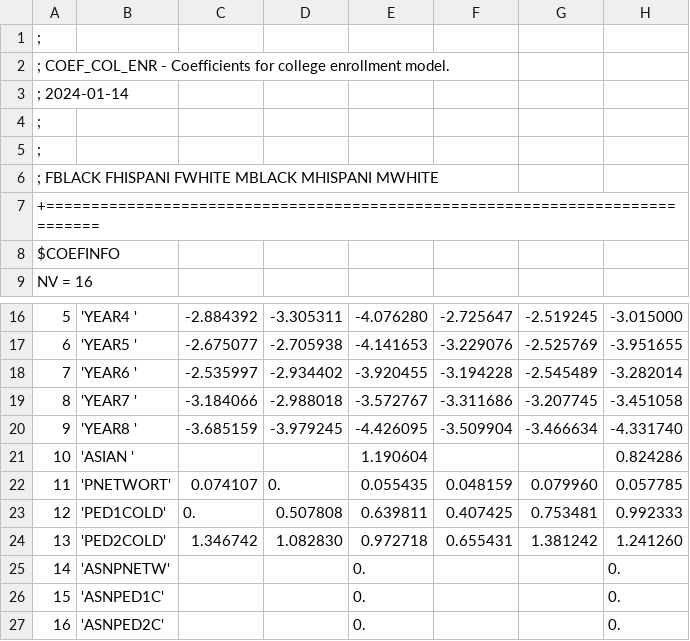
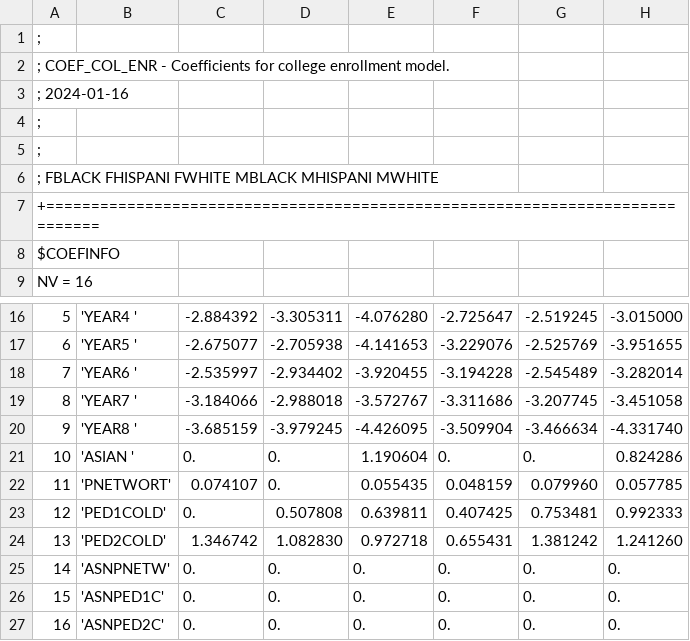
Before and after one commit to UI-Research/baby-bonds, a CSV file: coefs/coef_col_enr.csv, drawn as a sheet; only a part is shown, gaps mark what is left out; the diff names each change by its address in the sheet, - before the commit and + after, or states it on an @@ line.

```diff
--- a/coefs/coef_col_enr.csv
+++ b/coefs/coef_col_enr.csv
-A3: ; 2024-01-14
+A3: ; 2024-01-16
-C21: (empty)
+C21: 0.
-D21: (empty)
+D21: 0.
-F21: (empty)
+F21: 0.
-G21: (empty)
+G21: 0.
-C25:C27: (empty)
+C25:C27: 0.
-D25:D27: (empty)
+D25:D27: 0.
-F25:F27: (empty)
+F25:F27: 0.
-G25:G27: (empty)
+G25:G27: 0.
```
Also changed, not shown: coefs/coef_col_drop.csv, coefs/coef_col_grad.csv, 3 other files.
